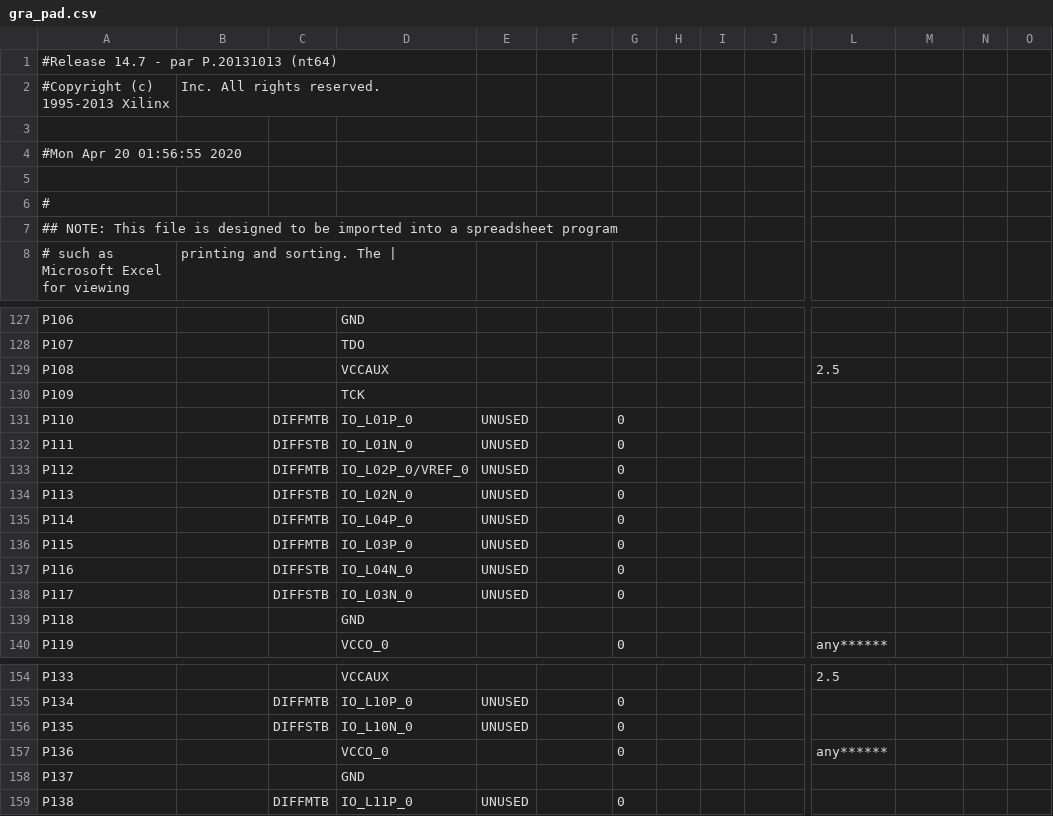
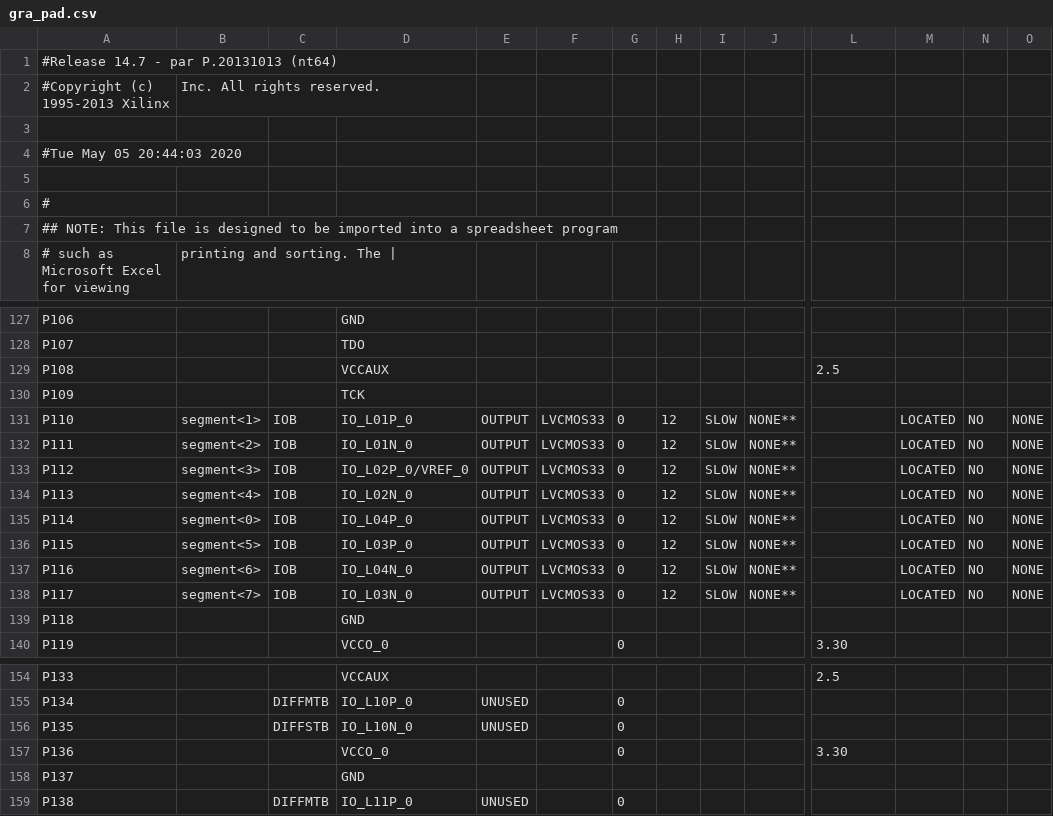
Before and after one commit to Milkor18/Pacman-game-VHDL, a CSV file: gra_pad.csv, drawn as a sheet; only a part is shown, gaps mark what is left out; the diff covers the shown part only; the diff names each change by its address in the sheet, - before the commit and + after, or states it on an @@ line.

```diff
--- a/gra_pad.csv
+++ b/gra_pad.csv
-A4: #Mon Apr 20 01:56:55 2020
+A4: #Tue May 05 20:44:03 2020
-B131: (empty)
+B131: segment<1>
-C131: DIFFMTB
+C131: IOB
-E131:E138: UNUSED
+E131:E138: OUTPUT
-F131:F138: (empty)
+F131:F138: LVCMOS33
-H131:H138: (empty)
+H131:H138: 12
-I131:I138: (empty)
+I131:I138: SLOW
-J131:J138: (empty)
+J131:J138: NONE**
-M131:M138: (empty)
+M131:M138: LOCATED
-N131:N138: (empty)
+N131:N138: NO
-O131:O138: (empty)
+O131:O138: NONE
-B132: (empty)
+B132: segment<2>
-C132: DIFFSTB
+C132: IOB
-B133: (empty)
+B133: segment<3>
-C133: DIFFMTB
+C133: IOB
-B134: (empty)
+B134: segment<4>
-C134: DIFFSTB
+C134: IOB
-B135: (empty)
+B135: segment<0>
-C135:C136: DIFFMTB
+C135:C136: IOB
-B136: (empty)
+B136: segment<5>
-B137: (empty)
+B137: segment<6>
-C137:C138: DIFFSTB
+C137:C138: IOB
-B138: (empty)
+B138: segment<7>
-L140: any******
+L140: 3.30
-L157: any******
+L157: 3.30
```
Also changed, not shown: 30 edited cells elsewhere in this file, 55 other files.
